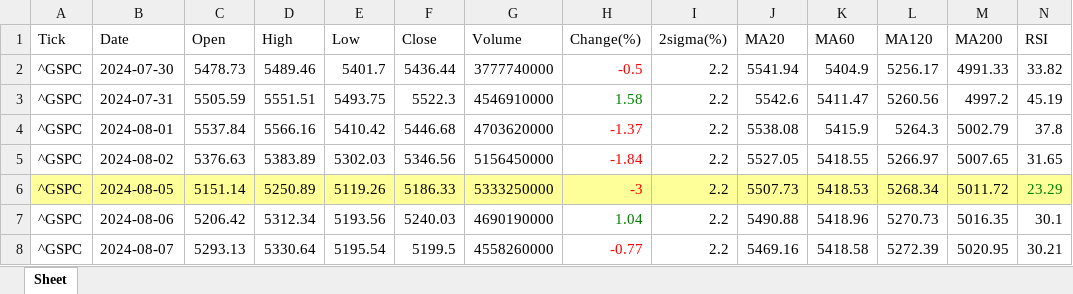
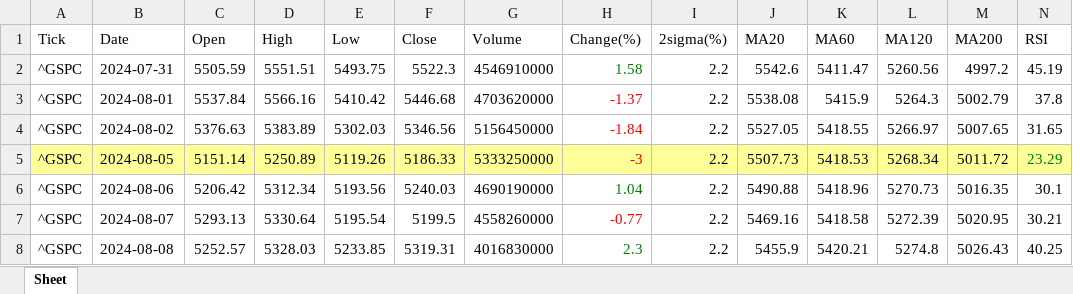
Before and after one commit to jangjb1204-sys/my-python-bot, an Excel workbook: US_stock/S&P500_table.xlsx, sheet Sheet, drawn as a sheet; only a part is shown; the shorter side is filled out with more unchanged rows; values as stored, in another font and other column widths than the file's, no borders; rows hold the shown columns only; the diff names each change by its address in the sheet, - before the commit and + after, or states it on an @@ line.

```diff
--- a/US_stock/S&P500_table.xlsx (sheet Sheet)
+++ b/US_stock/S&P500_table.xlsx (sheet Sheet)
-row 2: ^GSPC | 2024-07-30 | 5478.73 | 5489.46 | 5401.7 | 5436.44 | 3777740000 | -0.5 | 2.2 | 5541.94 | 5404.9 | 5256.17 | 4991.33 | 33.82
```
Also changed, not shown: US_stock/GOLD_table.xlsx, US_stock/NASDAQ_table.xlsx, 22 other files.
